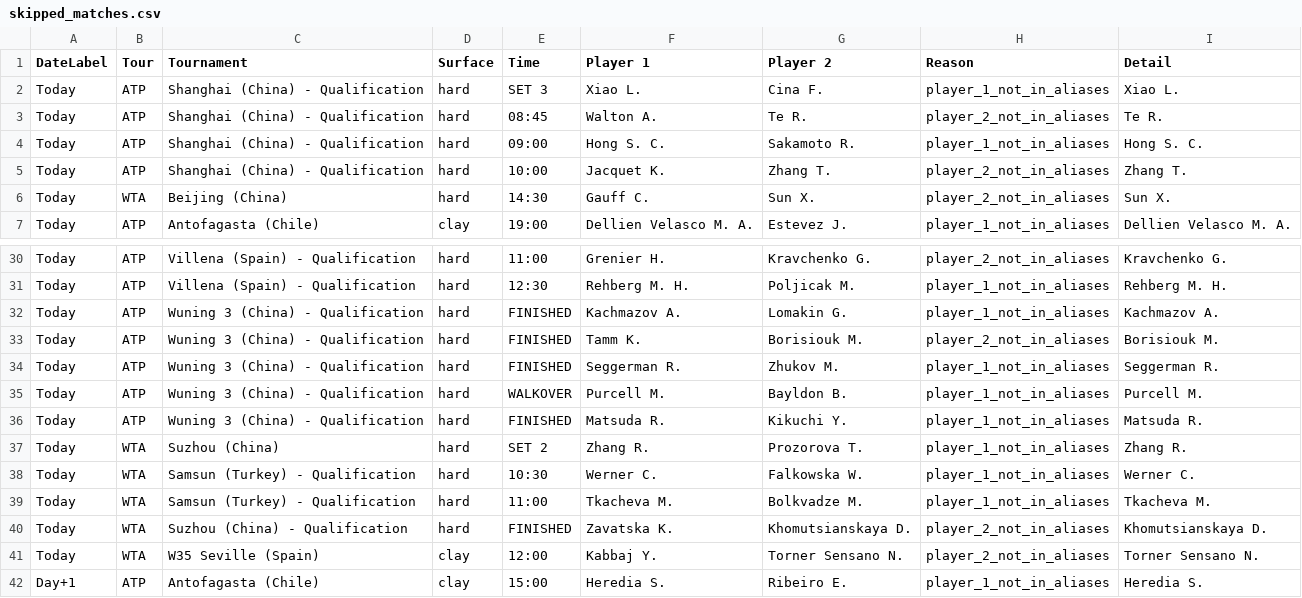
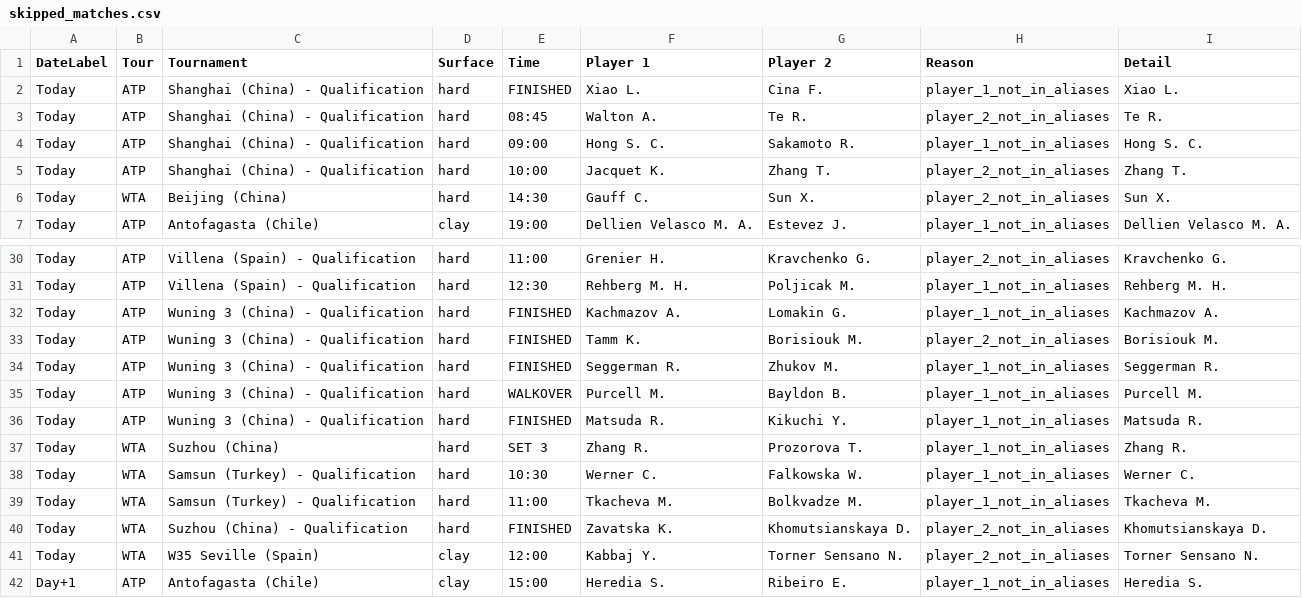
Before and after one commit to rajnakviliam/tennis-surface-elo, a CSV file: skipped_matches.csv, drawn as a sheet; only a part is shown, gaps mark what is left out.

Commit message:
Update Flashscore data: skipped_matches.csv

```diff
--- a/skipped_matches.csv
+++ b/skipped_matches.csv
@@ -1,3 +1,3 @@
 DateLabel;Tour;Tournament;Surface;Time;Player 1;Player 2;Reason;Detail
-Today;ATP;Shanghai (China) - Qualification;hard;SET 3;Xiao L.;Cina F.;player_1_not_in_aliases;Xiao L.
+Today;ATP;Shanghai (China) - Qualification;hard;FINISHED;Xiao L.;Cina F.;player_1_not_in_aliases;Xiao L.
 Today;ATP;Shanghai (China) - Qualification;hard;08:45;Walton A.;Te R.;player_2_not_in_aliases;Te R.
@@ -36,3 +36,3 @@ Today;ATP;Wuning 3 (China) - Qualification;hard;WALKOVER;Purcell M.;Bayldon B.;p
 Today;ATP;Wuning 3 (China) - Qualification;hard;FINISHED;Matsuda R.;Kikuchi Y.;player_1_not_in_aliases;Matsuda R.
-Today;WTA;Suzhou (China);hard;SET 2;Zhang R.;Prozorova T.;player_1_not_in_aliases;Zhang R.
+Today;WTA;Suzhou (China);hard;SET 3;Zhang R.;Prozorova T.;player_1_not_in_aliases;Zhang R.
 Today;WTA;Samsun (Turkey) - Qualification;hard;10:30;Werner C.;Falkowska W.;player_1_not_in_aliases;Werner C.
```
